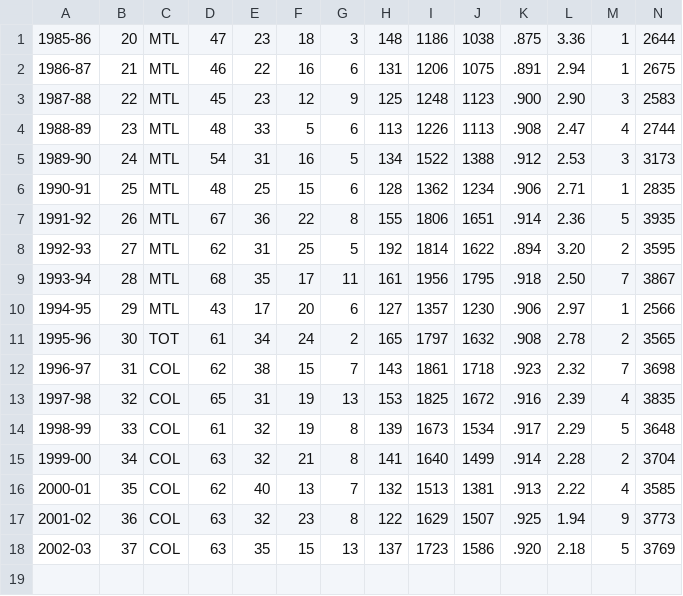
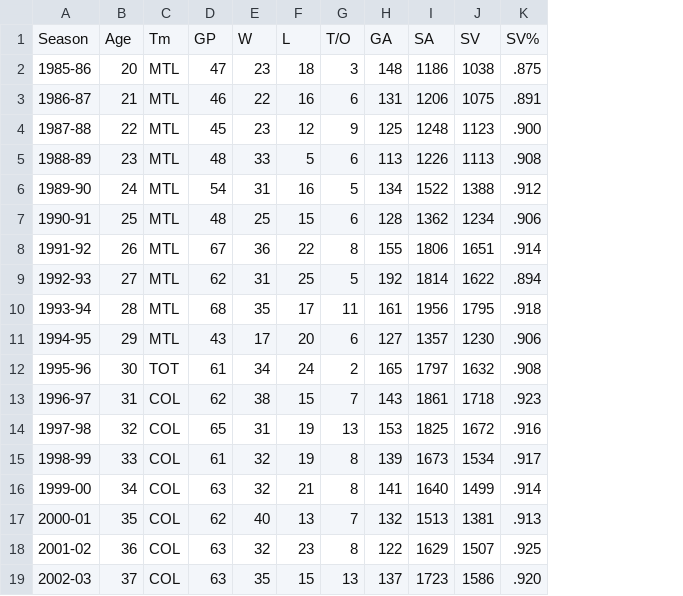
Before and after one commit to graysonslansky/NHL-Data, a CSV file: Goalie Data/patrick_roy.csv, drawn as a sheet; removed rows and columns are numbered as before the commit, all else as after; the diff names each change by its address in the sheet, - before the commit and + after, or states it on an @@ line.

Commit message:
Update patrick_roy.csv

```diff
--- a/Goalie Data/patrick_roy.csv
+++ b/Goalie Data/patrick_roy.csv
-column L, rows 1-18: 3.36 | 2.94 | 2.90 | 2.47 | 2.53 | 2.71 | 2.36 | 3.20 | 2.50 | 2.97 | 2.78 | 2.32 | 2.39 | 2.29 | 2.28 | 2.22 | 1.94 | 2.18
-column M, rows 1-18: 1 | 1 | 3 | 4 | 3 | 1 | 5 | 2 | 7 | 1 | 2 | 7 | 4 | 5 | 2 | 4 | 9 | 5
-column N, rows 1-18: 2644 | 2675 | 2583 | 2744 | 3173 | 2835 | 3935 | 3595 | 3867 | 2566 | 3565 | 3698 | 3835 | 3648 | 3704 | 3585 | 3773 | 3769
+row 1: Season | Age | Tm | GP | W | L | T/O | GA | SA | SV | SV%
```
